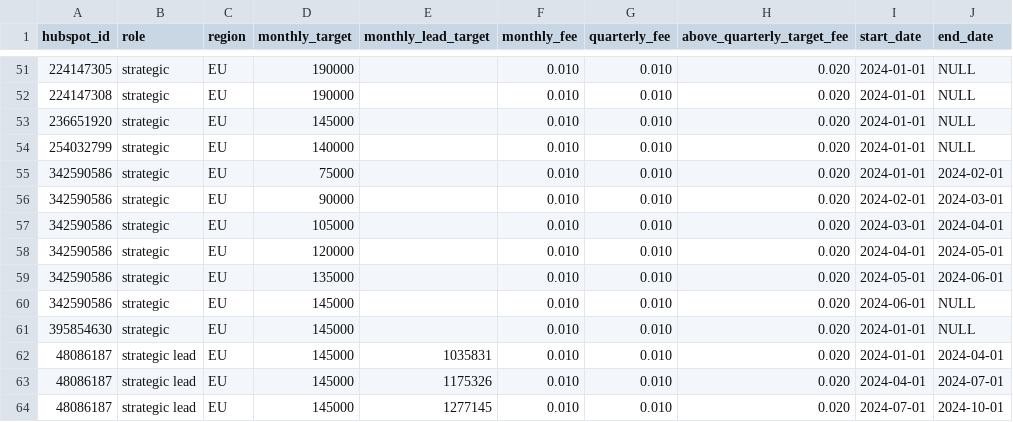
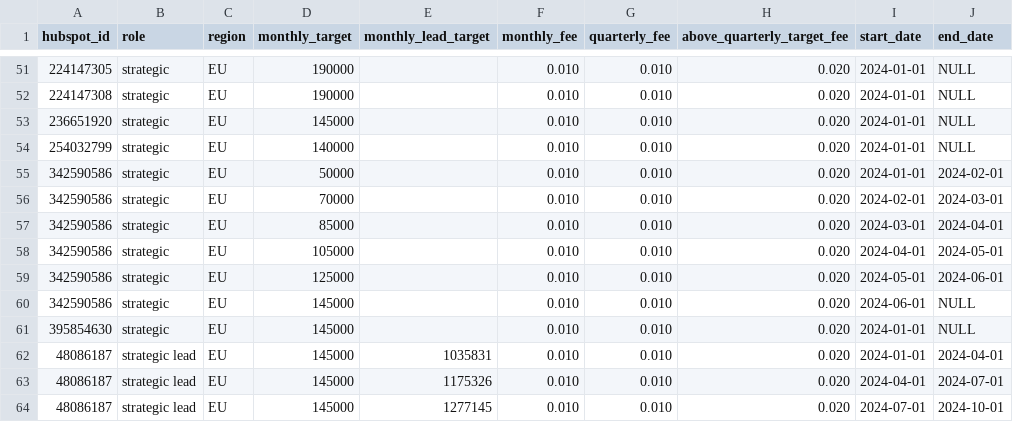
Before and after one commit to 3DHubs/dbt-core-network, a CSV file: seeds/seed_sales_targets.csv, drawn as a sheet; only a part is shown, gaps mark what is left out; the diff names each change by its address in the sheet, - before the commit and + after, or states it on an @@ line.

```diff
--- a/seeds/seed_sales_targets.csv
+++ b/seeds/seed_sales_targets.csv
-D55 (monthly_target): 75000
+D55 (monthly_target): 50000
-D56 (monthly_target): 90000
+D56 (monthly_target): 70000
-D57 (monthly_target): 105000
+D57 (monthly_target): 85000
-D58 (monthly_target): 120000
+D58 (monthly_target): 105000
-D59 (monthly_target): 135000
+D59 (monthly_target): 125000
```
Also changed, not shown: 2 other files.
